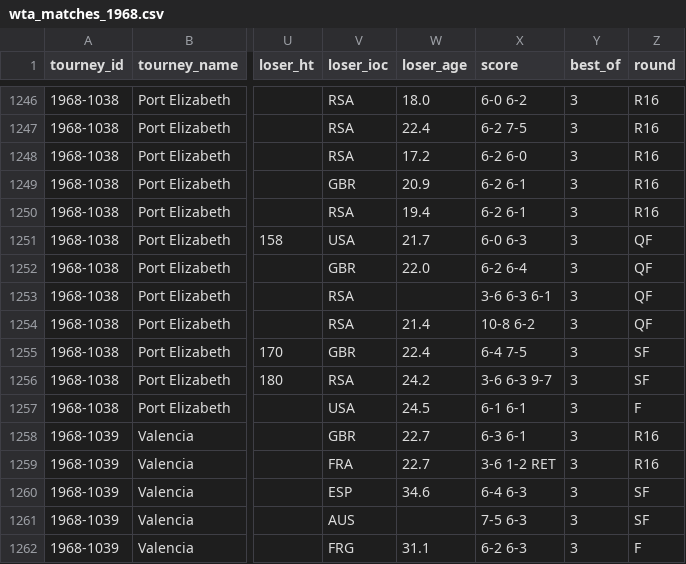
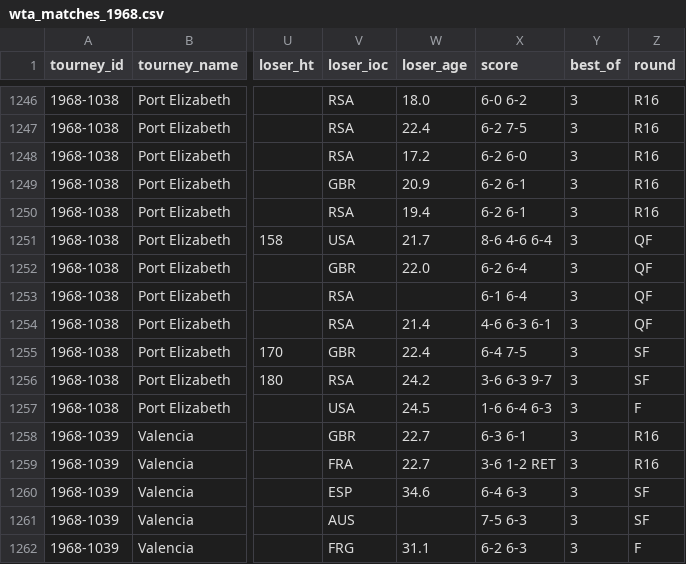
Before and after one commit to JeffSackmann/tennis_wta, a CSV file: wta_matches_1968.csv, drawn as a sheet; only a part is shown, gaps mark what is left out; the diff names each change by its address in the sheet, - before the commit and + after, or states it on an @@ line.

```diff
--- a/wta_matches_1968.csv
+++ b/wta_matches_1968.csv
-X1251 (score): 6-0 6-3
+X1251 (score): 8-6 4-6 6-4
-X1253 (score): 3-6 6-3 6-1
+X1253 (score): 6-1 6-4
-X1254 (score): 10-8 6-2
+X1254 (score): 4-6 6-3 6-1
-X1257 (score): 6-1 6-1
+X1257 (score): 1-6 6-4 6-3
```
Also changed, not shown: wta_matches_1966.csv, wta_matches_qual_itf_1967.csv, 2 other files.
